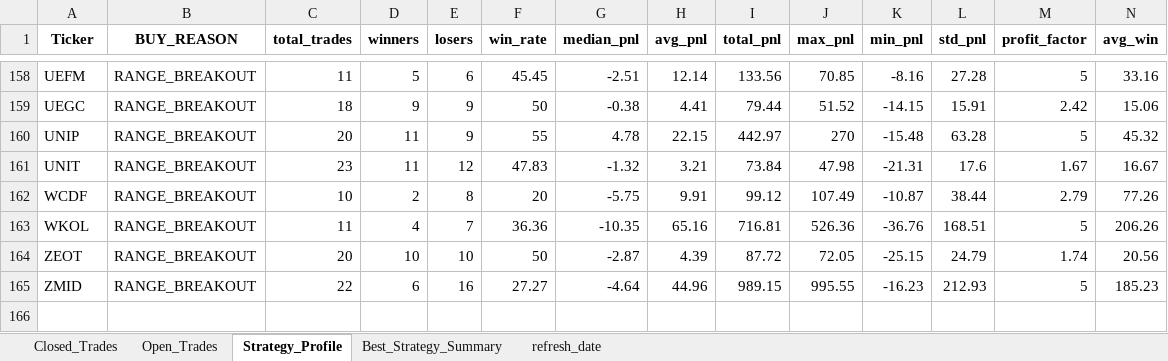
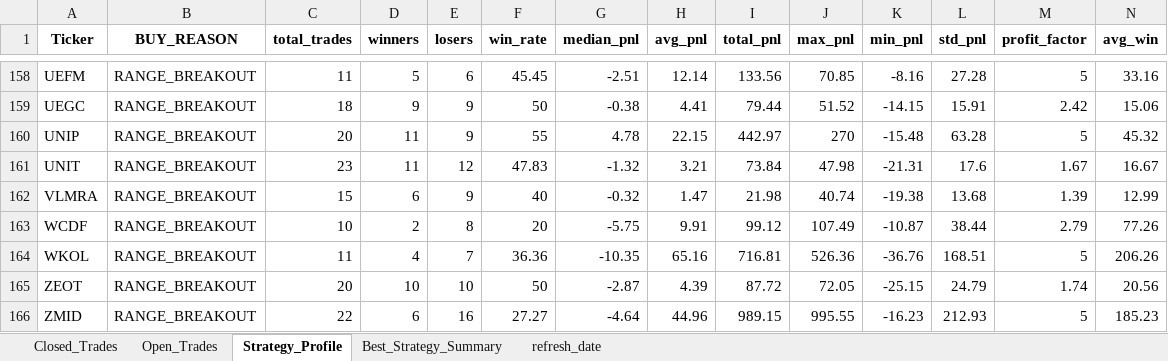
Before and after one commit to vancedmazen-art/stock_dashboard, an Excel workbook: Complete_Trades_Metrics.xlsx, sheet Strategy_Profile, drawn as a sheet; only a part is shown, gaps mark what is left out; values as stored, in another font and other column widths than the file's, no borders; rows hold the shown columns only; the diff names each change by its address in the sheet, - before the commit and + after, or states it on an @@ line.

```diff
--- a/Complete_Trades_Metrics.xlsx (sheet Strategy_Profile)
+++ b/Complete_Trades_Metrics.xlsx (sheet Strategy_Profile)
+row 162: VLMRA | RANGE_BREAKOUT | 15 | 6 | 9 | 40 | -0.32 | 1.47 | 21.98 | 40.74 | -19.38 | 13.68 | 1.39 | 12.99
```
Also changed, not shown: sheet Open_Trades, sheet Closed_Trades, sheet Best_Strategy_Summary, sheet refresh_date.
